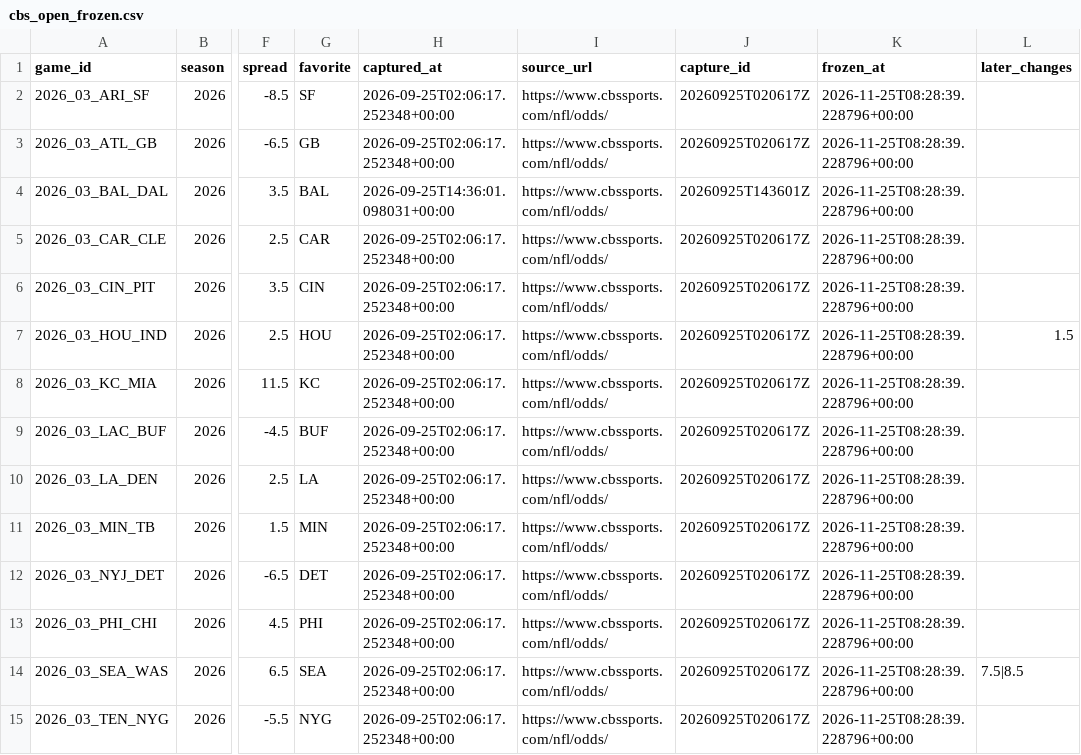
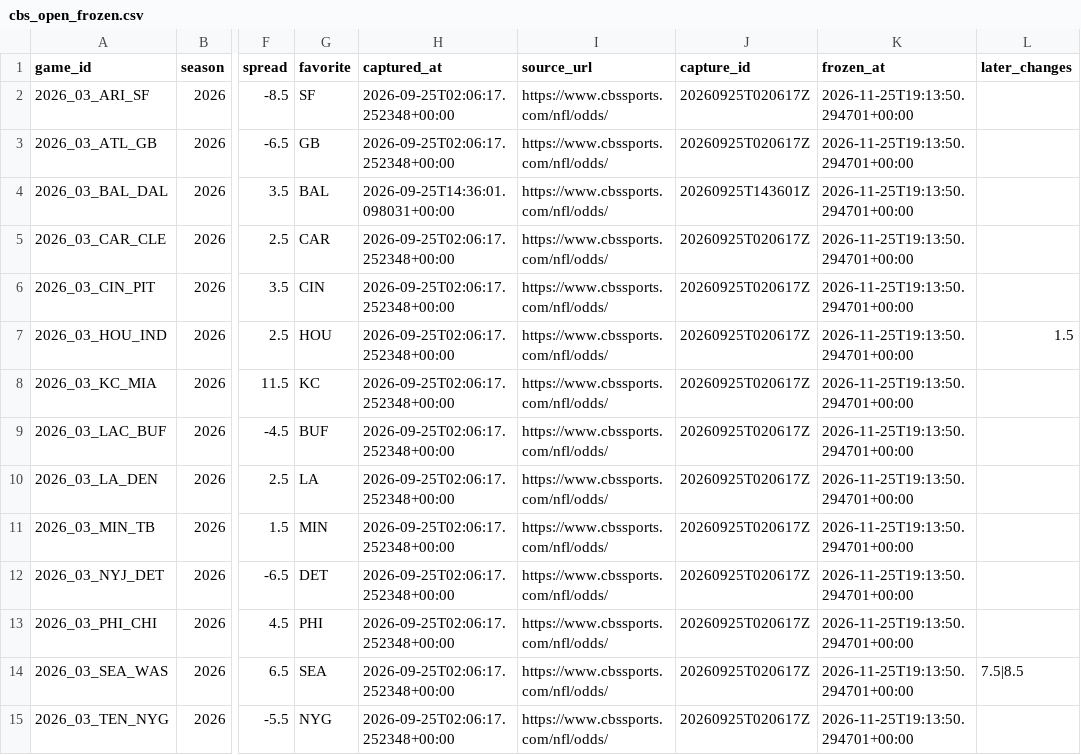
Before and after one commit to wbblanck/NFL_ATS, a CSV file: data/lines/cbs_open_frozen.csv, drawn as a sheet; only a part is shown, gaps mark what is left out; the diff covers the shown part only; the diff names each change by its address in the sheet, - before the commit and + after, or states it on an @@ line.

Commit message:
lines: CBS capture 2026-11-25T19:13Z

```diff
--- a/data/lines/cbs_open_frozen.csv
+++ b/data/lines/cbs_open_frozen.csv
-K2:K15 (frozen_at): 2026-11-25T08:28:39.228796+00:00
+K2:K15 (frozen_at): 2026-11-25T19:13:50.294701+00:00
```
Also changed, not shown: 142 edited cells elsewhere in this file, 1 other file.
